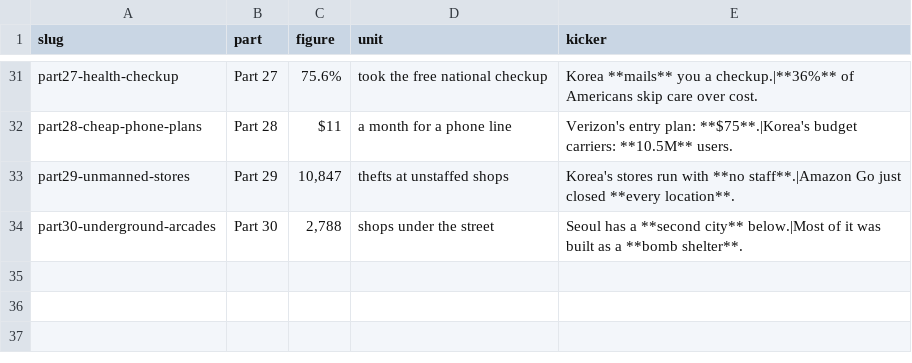
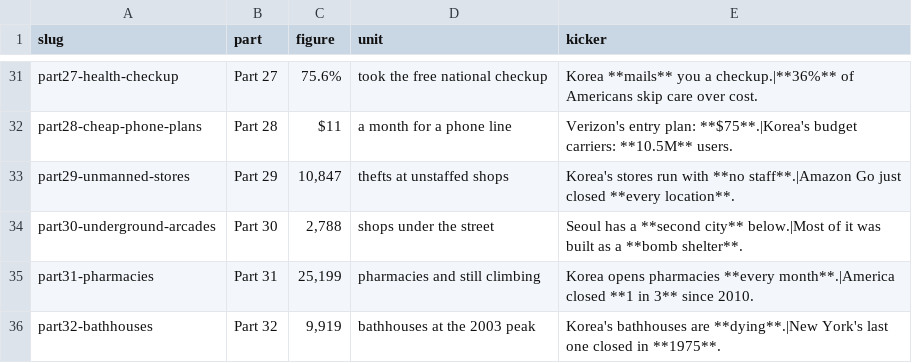
Before and after one commit to photolark-cmd/korea-rundown-assets, a CSV file: thumbnails.us.csv, drawn as a sheet; only a part is shown, gaps mark what is left out.

Commit message:
Add Part 31 and 32 thumbnails

```diff
--- a/thumbnails.us.csv
+++ b/thumbnails.us.csv
@@ -34 +34,3 @@ part29-unmanned-stores,Part 29,"10,847",thefts at unstaffed shops,"Korea's store
 part30-underground-arcades,Part 30,"2,788",shops under the street,"Seoul has a **second city** below.|Most of it was built as a **bomb shelter**."
+part31-pharmacies,Part 31,"25,199",pharmacies and still climbing,"Korea opens pharmacies **every month**.|America closed **1 in 3** since 2010."
+part32-bathhouses,Part 32,"9,919",bathhouses at the 2003 peak,"Korea's bathhouses are **dying**.|New York's last one closed in **1975**."
```
Also changed, not shown: 4 other files.
